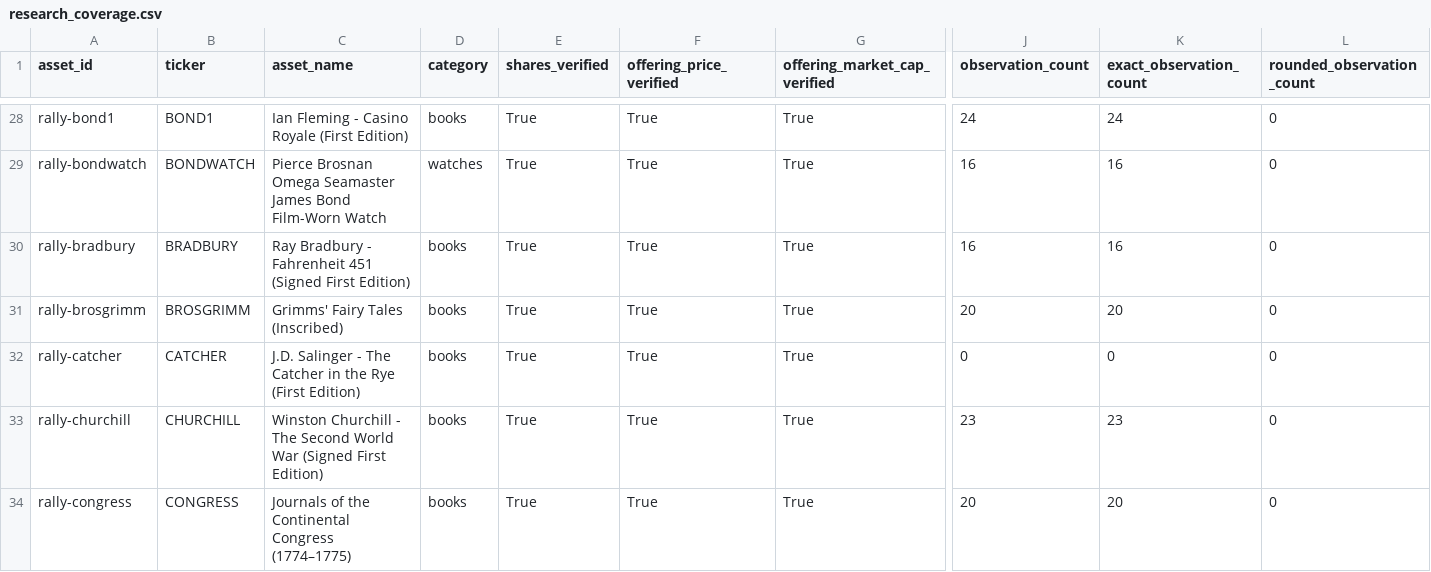
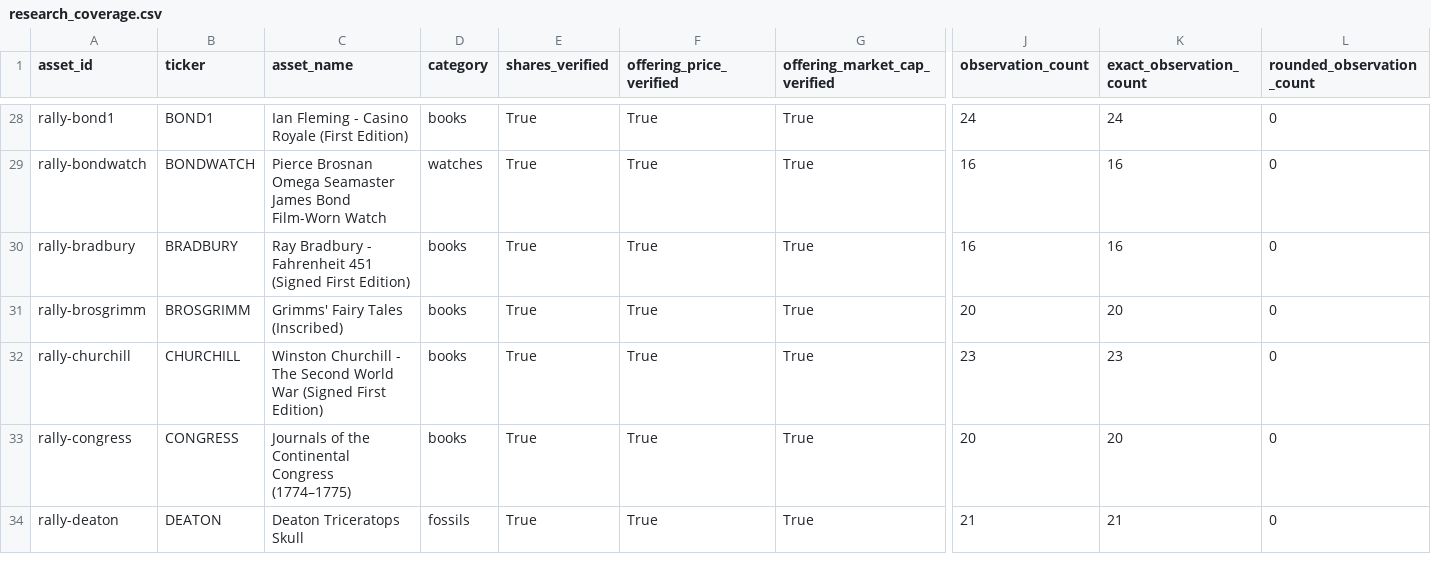
Before and after one commit to Marshdoggo/Rare-Tape, a CSV file: data/reports/research_coverage.csv, drawn as a sheet; only a part is shown, gaps mark what is left out; the shorter side is filled out with more unchanged rows; rows hold the shown columns only; the diff names each change by its address in the sheet, - before the commit and + after, or states it on an @@ line.

```diff
--- a/data/reports/research_coverage.csv
+++ b/data/reports/research_coverage.csv
-row 32: rally-catcher | CATCHER | J.D. Salinger - The Catcher in the Rye (First Edition) | books | True | True | True | 0 | 0 | 0
```
Also changed, not shown: data/processed/asset_universe_diagnostics.csv, data/processed/canonical_asset_master.csv, 14 other files.
